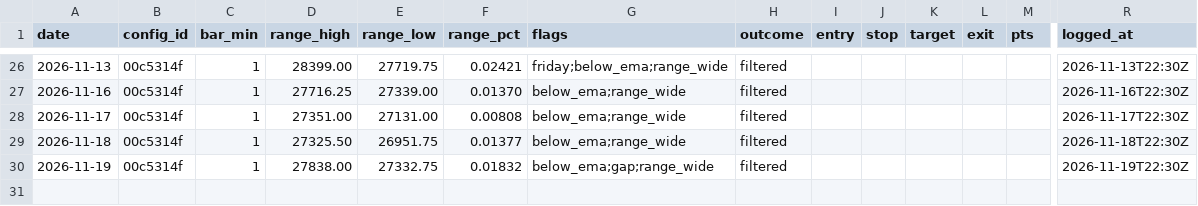
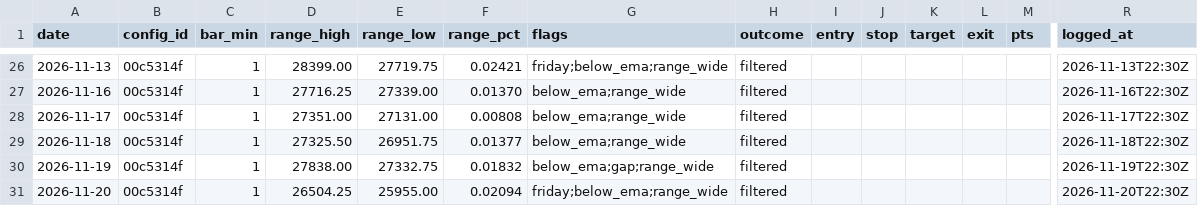
Before and after one commit to jlee056/orb-bot, a CSV file: forward/forward_log.csv, drawn as a sheet; only a part is shown, gaps mark what is left out; rows hold the shown columns only; the diff names each change by its address in the sheet, - before the commit and + after, or states it on an @@ line.

```diff
--- a/forward/forward_log.csv
+++ b/forward/forward_log.csv
+row 31: 2026-11-20 | 00c5314f | 1 | 26504.25 | 25955.00 | 0.02094 | friday;below_ema;range_wide | filtered |  |  |  |  |  | 2026-11-20T22:30Z
```
Also changed, not shown: forward/forward_log_both60.csv, forward/forward_log_orb5.csv, 2 other files.
